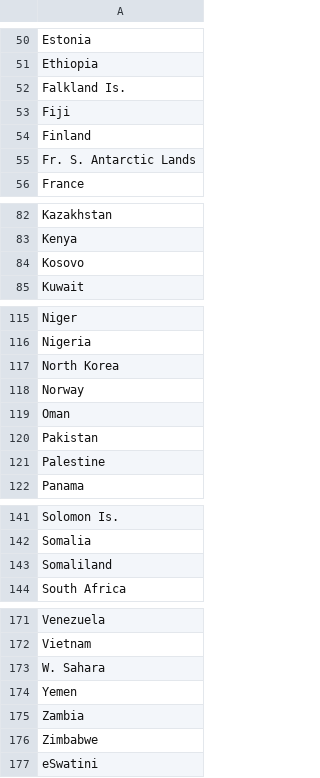
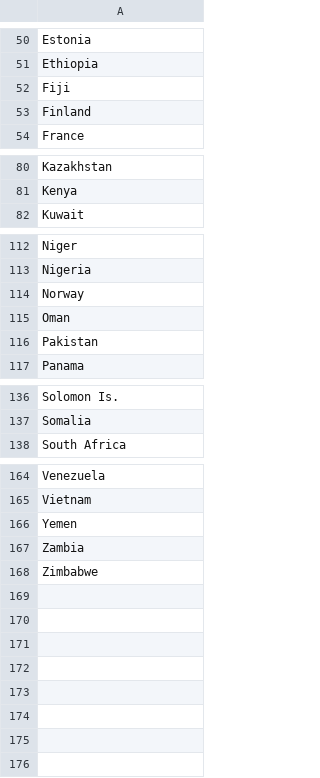
Before and after one commit to tk-ohmori/infovis, a CSV file: FinalTask/data/country_list.csv, drawn as a sheet; only a part is shown, gaps mark what is left out; the diff covers the shown part only.

```diff
--- a/FinalTask/data/country_list.csv
+++ b/FinalTask/data/country_list.csv
@@ -51,6 +51,4 @@ Estonia
 Ethiopia
-Falkland Is.
 Fiji
 Finland
-Fr. S. Antarctic Lands
 France
@@ -83,3 +81,2 @@ Kazakhstan
 Kenya
-Kosovo
 Kuwait
@@ -116,3 +113,2 @@ Niger
 Nigeria
-North Korea
 Norway
@@ -120,3 +116,2 @@ Oman
 Pakistan
-Palestine
 Panama
@@ -142,3 +137,2 @@ Solomon Is.
 Somalia
-Somaliland
 South Africa
@@ -172,3 +165,2 @@ Venezuela
 Vietnam
-W. Sahara
 Yemen
@@ -176,2 +168 @@ Zambia
 Zimbabwe
-eSwatini
```
Also changed, not shown: 1 removed row elsewhere in this file, FinalTask/data/gdp_2020.csv, FinalTask/data/population_2020.csv, 22 other files.
